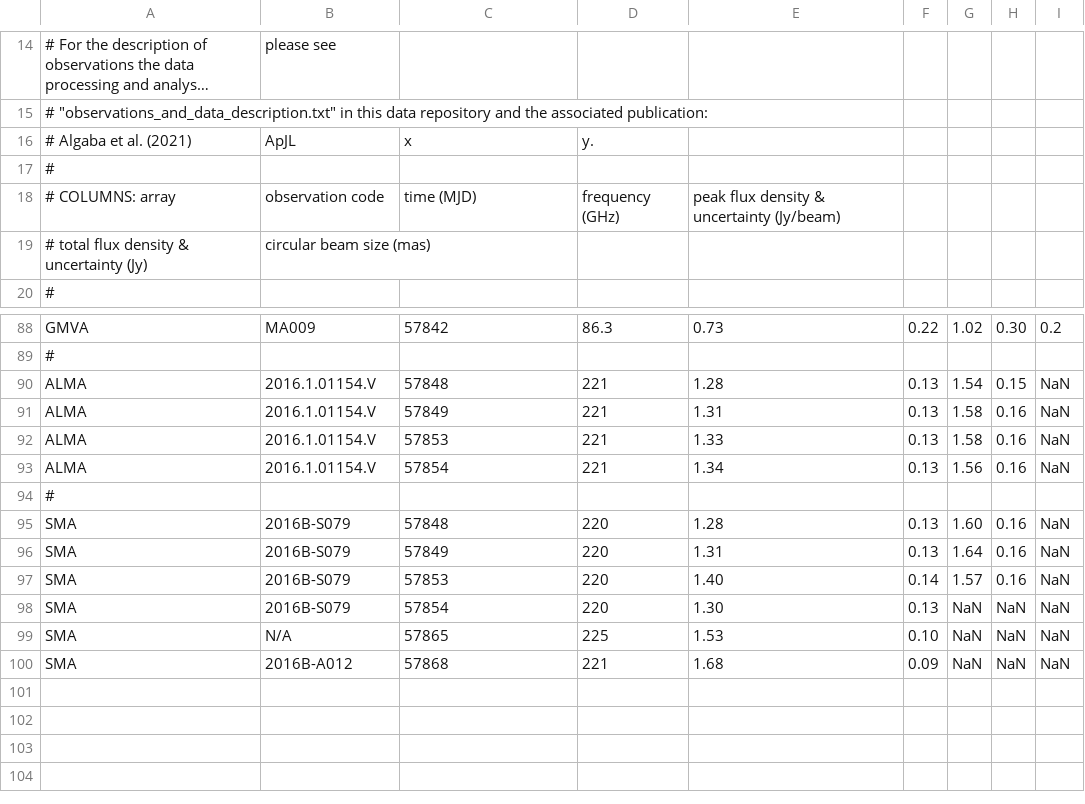
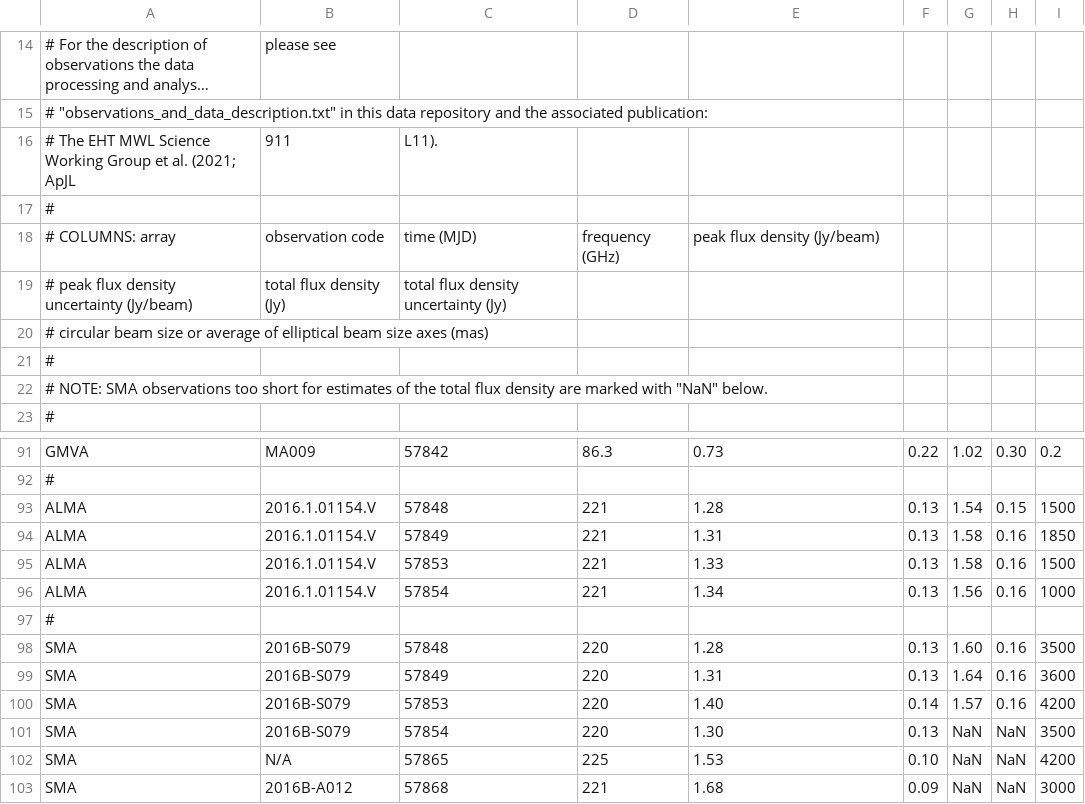
Before and after one commit to eventhorizontelescope/2021-D02-01, a CSV file: m87_2017_radio.csv, drawn as a sheet; only a part is shown, gaps mark what is left out; long unchanged cells end in ….

```diff
--- a/m87_2017_radio.csv
+++ b/m87_2017_radio.csv
@@ -15,6 +15,9 @@
 #  "observations_and_data_description.txt" in this data repository and the associated publication:
-#  Algaba et al. (2021), ApJL, x, y.
+#  The EHT MWL Science Working Group et al. (2021; ApJL, 911, L11).
 #
-# COLUMNS: array, observation code, time (MJD), frequency (GHz), peak flux density & uncertainty (Jy/beam),
-#  total flux density & uncertainty (Jy), circular beam size (mas)
+# COLUMNS: array, observation code, time (MJD), frequency (GHz), peak flux density (Jy/beam),
+#  peak flux density uncertainty (Jy/beam), total flux density (Jy), total flux density uncertainty (Jy),
+#  circular beam size or average of elliptical beam size axes (mas)
+#
+# NOTE: SMA observations too short for estimates of the total flux density are marked with "NaN" below.
 #
@@ -89,12 +92,12 @@ GMVA,MA009,57842,86.3,0.73,0.22,1.02,0.30,0.2
 #
-ALMA,2016.1.01154.V,57848,221,1.28,0.13,1.54,0.15,NaN
-ALMA,2016.1.01154.V,57849,221,1.31,0.13,1.58,0.16,NaN
-ALMA,2016.1.01154.V,57853,221,1.33,0.13,1.58,0.16,NaN
-ALMA,2016.1.01154.V,57854,221,1.34,0.13,1.56,0.16,NaN
+ALMA,2016.1.01154.V,57848,221,1.28,0.13,1.54,0.15,1500
+ALMA,2016.1.01154.V,57849,221,1.31,0.13,1.58,0.16,1850
+ALMA,2016.1.01154.V,57853,221,1.33,0.13,1.58,0.16,1500
+ALMA,2016.1.01154.V,57854,221,1.34,0.13,1.56,0.16,1000
 #
-SMA,2016B-S079,57848,220,1.28,0.13,1.60,0.16,NaN
-SMA,2016B-S079,57849,220,1.31,0.13,1.64,0.16,NaN
-SMA,2016B-S079,57853,220,1.40,0.14,1.57,0.16,NaN
-SMA,2016B-S079,57854,220,1.30,0.13,NaN,NaN,NaN
-SMA,N/A,57865,225,1.53,0.10,NaN,NaN,NaN
-SMA,2016B-A012,57868,221,1.68,0.09,NaN,NaN,NaN
+SMA,2016B-S079,57848,220,1.28,0.13,1.60,0.16,3500
+SMA,2016B-S079,57849,220,1.31,0.13,1.64,0.16,3600
+SMA,2016B-S079,57853,220,1.40,0.14,1.57,0.16,4200
+SMA,2016B-S079,57854,220,1.30,0.13,NaN,NaN,3500
+SMA,N/A,57865,225,1.53,0.10,NaN,NaN,4200
+SMA,2016B-A012,57868,221,1.68,0.09,NaN,NaN,3000
```
Also changed, not shown: m87_2017_hst.csv, m87_2017_mwl_spectrum.csv, 6 other files.
